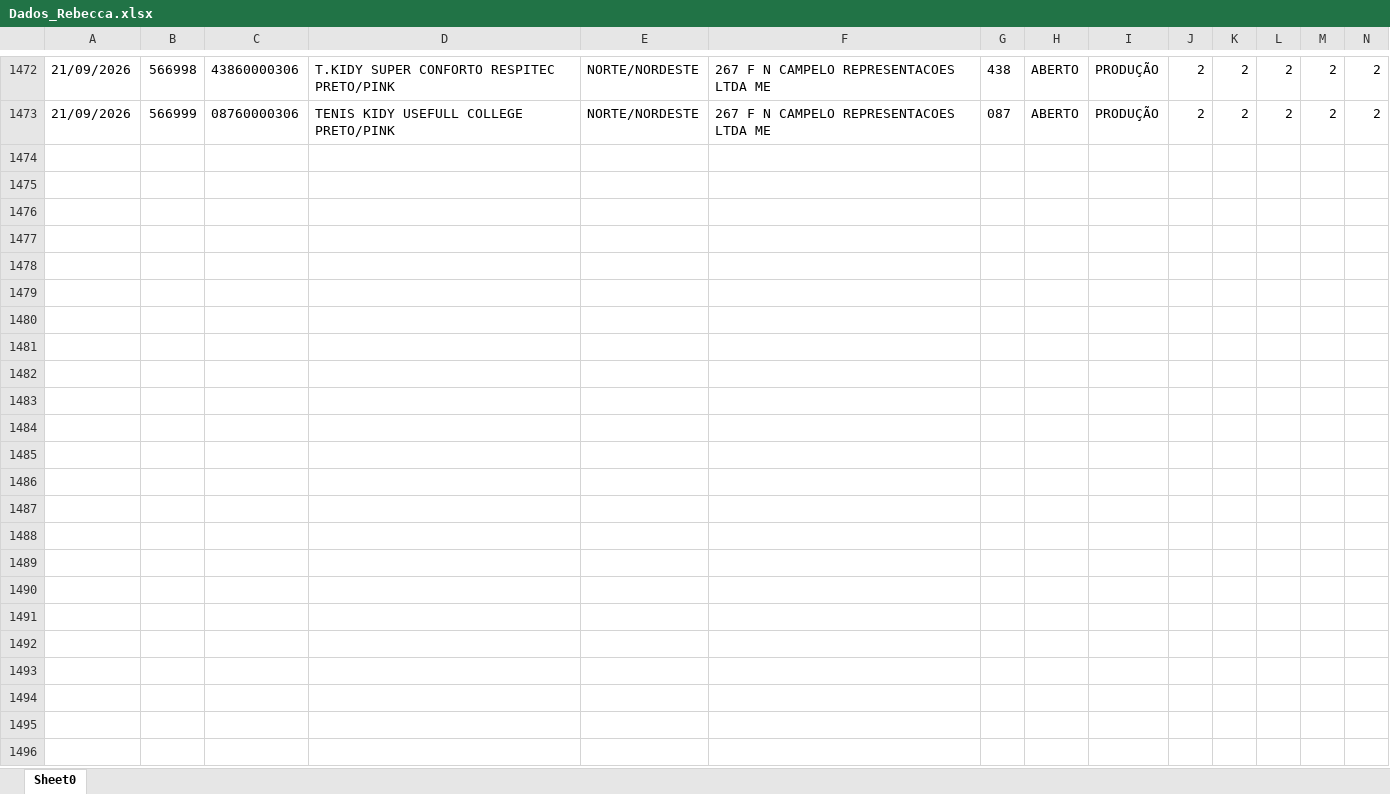
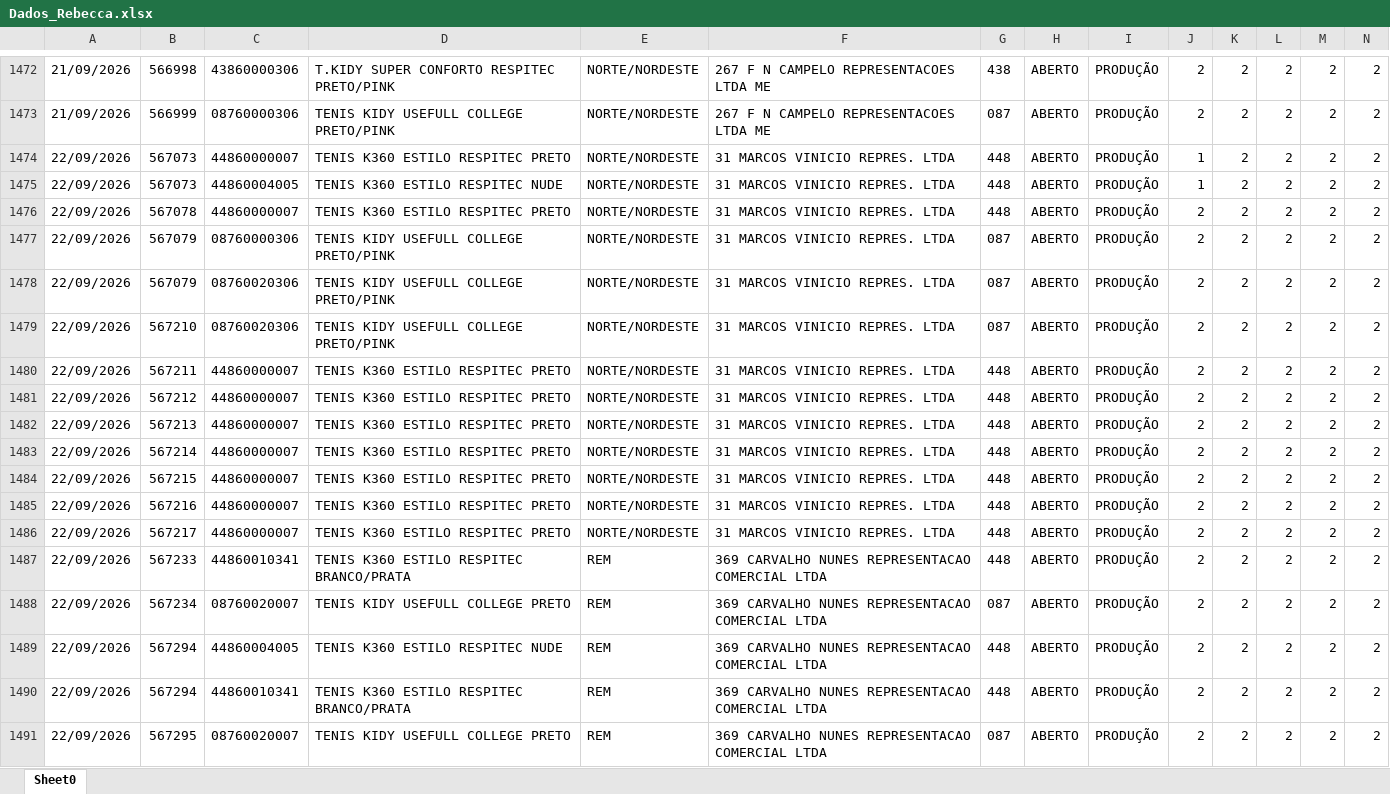
Before and after one commit to mariadeliagodoy/Rebecca, an Excel workbook: Dados_Rebecca.xlsx, sheet Sheet0, drawn as a sheet; only a part is shown, gaps mark what is left out; values as stored, in another font and other column widths than the file's, no borders; rows hold the shown columns only; the diff covers the shown part only; the diff names each change by its address in the sheet, - before the commit and + after, or states it on an @@ line.

Commit message:
Atualiza 2309

```diff
--- a/Dados_Rebecca.xlsx (sheet Sheet0)
+++ b/Dados_Rebecca.xlsx (sheet Sheet0)
+row 1474: 22/09/2026 | 567073 | 44860000007 | TENIS K360 ESTILO RESPITEC PRETO | NORTE/NORDESTE | 31 MARCOS VINICIO REPRES. LTDA | 448 | ABERTO | PRODUÇÃO | 1 | 2 | 2 | 2 | 2
+row 1475: 22/09/2026 | 567073 | 44860004005 | TENIS K360 ESTILO RESPITEC NUDE | NORTE/NORDESTE | 31 MARCOS VINICIO REPRES. LTDA | 448 | ABERTO | PRODUÇÃO | 1 | 2 | 2 | 2 | 2
+row 1476: 22/09/2026 | 567078 | 44860000007 | TENIS K360 ESTILO RESPITEC PRETO | NORTE/NORDESTE | 31 MARCOS VINICIO REPRES. LTDA | 448 | ABERTO | PRODUÇÃO | 2 | 2 | 2 | 2 | 2
+row 1477: 22/09/2026 | 567079 | 08760000306 | TENIS KIDY USEFULL COLLEGE PRETO/PINK | NORTE/NORDESTE | 31 MARCOS VINICIO REPRES. LTDA | 087 | ABERTO | PRODUÇÃO | 2 | 2 | 2 | 2 | 2
+row 1478: 22/09/2026 | 567079 | 08760020306 | TENIS KIDY USEFULL COLLEGE PRETO/PINK | NORTE/NORDESTE | 31 MARCOS VINICIO REPRES. LTDA | 087 | ABERTO | PRODUÇÃO | 2 | 2 | 2 | 2 | 2
+row 1479: 22/09/2026 | 567210 | 08760020306 | TENIS KIDY USEFULL COLLEGE PRETO/PINK | NORTE/NORDESTE | 31 MARCOS VINICIO REPRES. LTDA | 087 | ABERTO | PRODUÇÃO | 2 | 2 | 2 | 2 | 2
+row 1480: 22/09/2026 | 567211 | 44860000007 | TENIS K360 ESTILO RESPITEC PRETO | NORTE/NORDESTE | 31 MARCOS VINICIO REPRES. LTDA | 448 | ABERTO | PRODUÇÃO | 2 | 2 | 2 | 2 | 2
+row 1481: 22/09/2026 | 567212 | 44860000007 | TENIS K360 ESTILO RESPITEC PRETO | NORTE/NORDESTE | 31 MARCOS VINICIO REPRES. LTDA | 448 | ABERTO | PRODUÇÃO | 2 | 2 | 2 | 2 | 2
+row 1482: 22/09/2026 | 567213 | 44860000007 | TENIS K360 ESTILO RESPITEC PRETO | NORTE/NORDESTE | 31 MARCOS VINICIO REPRES. LTDA | 448 | ABERTO | PRODUÇÃO | 2 | 2 | 2 | 2 | 2
+row 1483: 22/09/2026 | 567214 | 44860000007 | TENIS K360 ESTILO RESPITEC PRETO | NORTE/NORDESTE | 31 MARCOS VINICIO REPRES. LTDA | 448 | ABERTO | PRODUÇÃO | 2 | 2 | 2 | 2 | 2
+row 1484: 22/09/2026 | 567215 | 44860000007 | TENIS K360 ESTILO RESPITEC PRETO | NORTE/NORDESTE | 31 MARCOS VINICIO REPRES. LTDA | 448 | ABERTO | PRODUÇÃO | 2 | 2 | 2 | 2 | 2
+row 1485: 22/09/2026 | 567216 | 44860000007 | TENIS K360 ESTILO RESPITEC PRETO | NORTE/NORDESTE | 31 MARCOS VINICIO REPRES. LTDA | 448 | ABERTO | PRODUÇÃO | 2 | 2 | 2 | 2 | 2
+row 1486: 22/09/2026 | 567217 | 44860000007 | TENIS K360 ESTILO RESPITEC PRETO | NORTE/NORDESTE | 31 MARCOS VINICIO REPRES. LTDA | 448 | ABERTO | PRODUÇÃO | 2 | 2 | 2 | 2 | 2
+row 1487: 22/09/2026 | 567233 | 44860010341 | TENIS K360 ESTILO RESPITEC BRANCO/PRATA | REM | 369 CARVALHO NUNES REPRESENTACAO COMERCIAL LTDA | 448 | ABERTO | PRODUÇÃO | 2 | 2 | 2 | 2 | 2
+row 1488: 22/09/2026 | 567234 | 08760020007 | TENIS KIDY USEFULL COLLEGE PRETO | REM | 369 CARVALHO NUNES REPRESENTACAO COMERCIAL LTDA | 087 | ABERTO | PRODUÇÃO | 2 | 2 | 2 | 2 | 2
+row 1489: 22/09/2026 | 567294 | 44860004005 | TENIS K360 ESTILO RESPITEC NUDE | REM | 369 CARVALHO NUNES REPRESENTACAO COMERCIAL LTDA | 448 | ABERTO | PRODUÇÃO | 2 | 2 | 2 | 2 | 2
+row 1490: 22/09/2026 | 567294 | 44860010341 | TENIS K360 ESTILO RESPITEC BRANCO/PRATA | REM | 369 CARVALHO NUNES REPRESENTACAO COMERCIAL LTDA | 448 | ABERTO | PRODUÇÃO | 2 | 2 | 2 | 2 | 2
+row 1491: 22/09/2026 | 567295 | 08760020007 | TENIS KIDY USEFULL COLLEGE PRETO | REM | 369 CARVALHO NUNES REPRESENTACAO COMERCIAL LTDA | 087 | ABERTO | PRODUÇÃO | 2 | 2 | 2 | 2 | 2
```
Also changed, not shown: 6 added rows and 18 edited cells elsewhere in this sheet.
